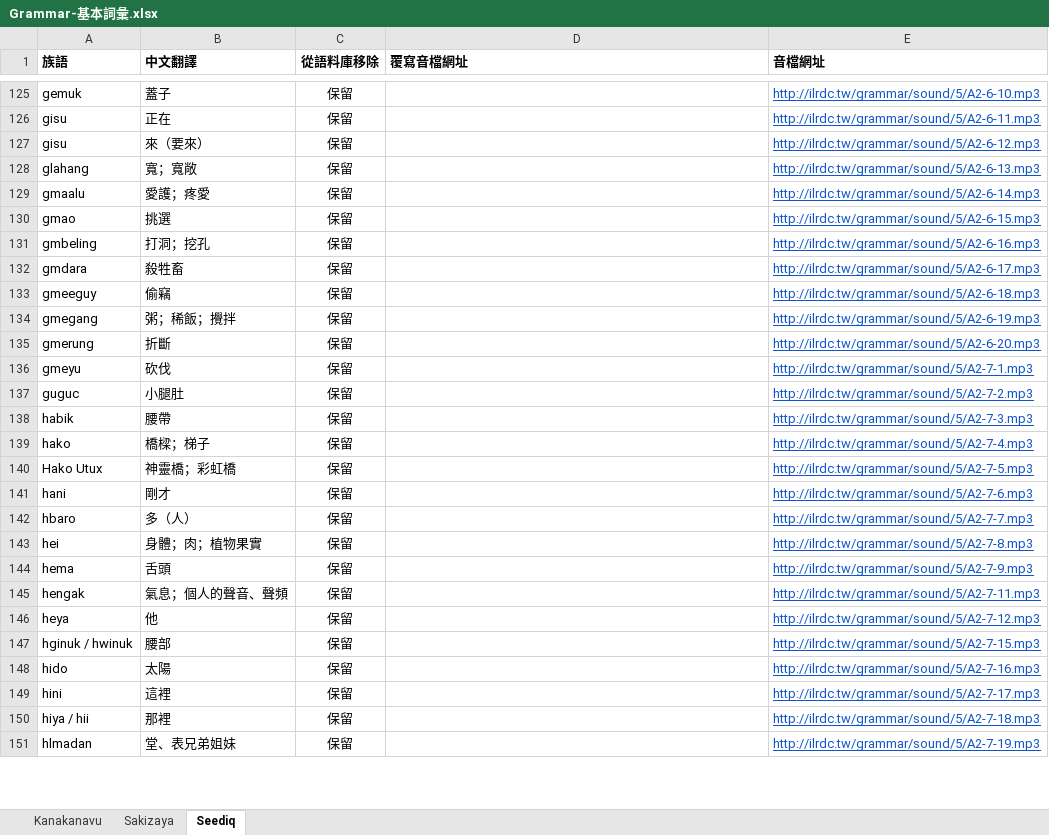
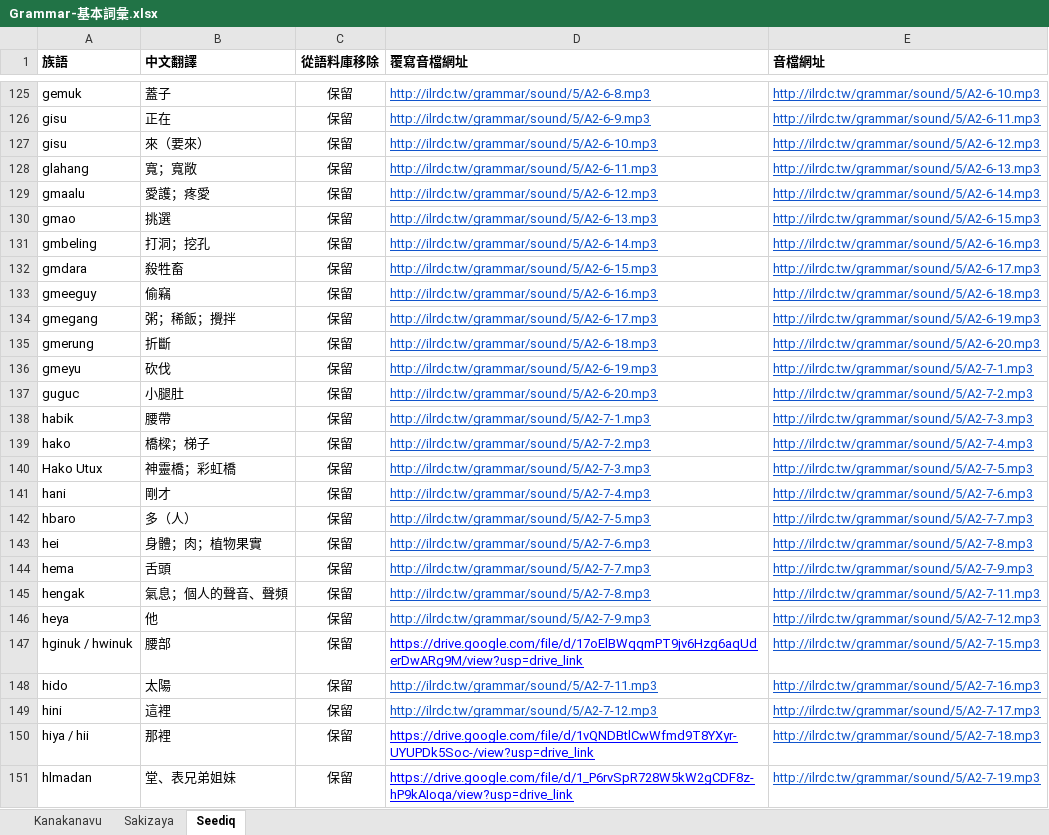
Before and after one commit to liao961120/glossParser, an Excel workbook: grammar-basicTerms/Grammar-基本詞彙.xlsx, sheet Seediq, drawn as a sheet; only a part is shown, gaps mark what is left out; values as stored, in another font and other column widths than the file's, no borders; charts and pictures and conditional formats not drawn; the diff covers the shown part only; the diff names each change by its address in the sheet, - before the commit and + after, or states it on an @@ line.

```diff
--- a/grammar-basicTerms/Grammar-基本詞彙.xlsx (sheet Seediq)
+++ b/grammar-basicTerms/Grammar-基本詞彙.xlsx (sheet Seediq)
-D125 (覆寫音檔網址): (empty)
+D125 (覆寫音檔網址): http://ilrdc.tw/grammar/sound/5/A2-6-8.mp3
-D126 (覆寫音檔網址): (empty)
+D126 (覆寫音檔網址): http://ilrdc.tw/grammar/sound/5/A2-6-9.mp3
-D127 (覆寫音檔網址): (empty)
+D127 (覆寫音檔網址): http://ilrdc.tw/grammar/sound/5/A2-6-10.mp3
-D128 (覆寫音檔網址): (empty)
+D128 (覆寫音檔網址): http://ilrdc.tw/grammar/sound/5/A2-6-11.mp3
-D129 (覆寫音檔網址): (empty)
+D129 (覆寫音檔網址): http://ilrdc.tw/grammar/sound/5/A2-6-12.mp3
-D130 (覆寫音檔網址): (empty)
+D130 (覆寫音檔網址): http://ilrdc.tw/grammar/sound/5/A2-6-13.mp3
-D131 (覆寫音檔網址): (empty)
+D131 (覆寫音檔網址): http://ilrdc.tw/grammar/sound/5/A2-6-14.mp3
-D132 (覆寫音檔網址): (empty)
+D132 (覆寫音檔網址): http://ilrdc.tw/grammar/sound/5/A2-6-15.mp3
-D133 (覆寫音檔網址): (empty)
+D133 (覆寫音檔網址): http://ilrdc.tw/grammar/sound/5/A2-6-16.mp3
-D134 (覆寫音檔網址): (empty)
+D134 (覆寫音檔網址): http://ilrdc.tw/grammar/sound/5/A2-6-17.mp3
-D135 (覆寫音檔網址): (empty)
+D135 (覆寫音檔網址): http://ilrdc.tw/grammar/sound/5/A2-6-18.mp3
-D136 (覆寫音檔網址): (empty)
+D136 (覆寫音檔網址): http://ilrdc.tw/grammar/sound/5/A2-6-19.mp3
-D137 (覆寫音檔網址): (empty)
+D137 (覆寫音檔網址): http://ilrdc.tw/grammar/sound/5/A2-6-20.mp3
-D138 (覆寫音檔網址): (empty)
+D138 (覆寫音檔網址): http://ilrdc.tw/grammar/sound/5/A2-7-1.mp3
-D139 (覆寫音檔網址): (empty)
+D139 (覆寫音檔網址): http://ilrdc.tw/grammar/sound/5/A2-7-2.mp3
-D140 (覆寫音檔網址): (empty)
+D140 (覆寫音檔網址): http://ilrdc.tw/grammar/sound/5/A2-7-3.mp3
-D141 (覆寫音檔網址): (empty)
+D141 (覆寫音檔網址): http://ilrdc.tw/grammar/sound/5/A2-7-4.mp3
-D142 (覆寫音檔網址): (empty)
+D142 (覆寫音檔網址): http://ilrdc.tw/grammar/sound/5/A2-7-5.mp3
-D143 (覆寫音檔網址): (empty)
+D143 (覆寫音檔網址): http://ilrdc.tw/grammar/sound/5/A2-7-6.mp3
-D144 (覆寫音檔網址): (empty)
+D144 (覆寫音檔網址): http://ilrdc.tw/grammar/sound/5/A2-7-7.mp3
-D145 (覆寫音檔網址): (empty)
+D145 (覆寫音檔網址): http://ilrdc.tw/grammar/sound/5/A2-7-8.mp3
-D146 (覆寫音檔網址): (empty)
+D146 (覆寫音檔網址): http://ilrdc.tw/grammar/sound/5/A2-7-9.mp3
-D147 (覆寫音檔網址): (empty)
+D147 (覆寫音檔網址): https://drive.google.com/file/d/17oElBWqqmPT9jv6Hzg6aqUderDwARg9M/view?usp=drive_link
-D148 (覆寫音檔網址): (empty)
+D148 (覆寫音檔網址): http://ilrdc.tw/grammar/sound/5/A2-7-11.mp3
-D149 (覆寫音檔網址): (empty)
+D149 (覆寫音檔網址): http://ilrdc.tw/grammar/sound/5/A2-7-12.mp3
-D150 (覆寫音檔網址): (empty)
+D150 (覆寫音檔網址): https://drive.google.com/file/d/1vQNDBtlCwWfmd9T8YXyr-UYUPDk5Soc-/view?usp=drive_link
-D151 (覆寫音檔網址): (empty)
+D151 (覆寫音檔網址): https://drive.google.com/file/d/1_P6rvSpR728W5kW2gCDF8z-hP9kAIoqa/view?usp=drive_link
```
Also changed, not shown: 1 added row, 549 edited cells and cell formats elsewhere in this sheet, 8 other files.
